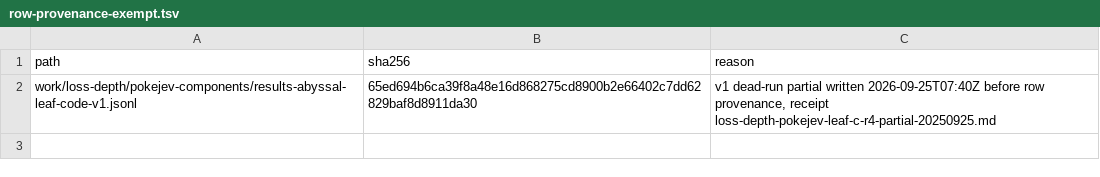
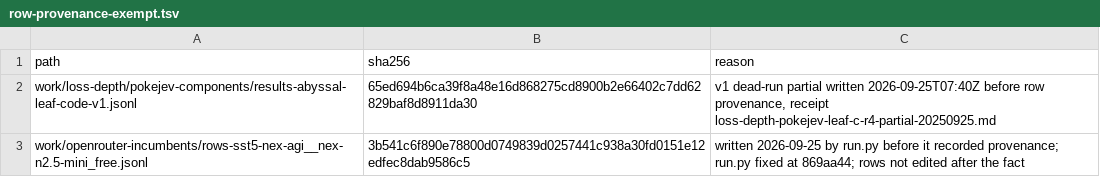
Before and after one commit to JYeswak/jev_playground, a TSV file: scripts/row-provenance-exempt.tsv, drawn as a sheet; the diff names each change by its address in the sheet, - before the commit and + after, or states it on an @@ line.

Commit message:
[test] exempt pre-provenance comparator rows (jev-3e2i)

```diff
--- a/scripts/row-provenance-exempt.tsv
+++ b/scripts/row-provenance-exempt.tsv
+row 3: work/openrouter-incumbents/rows-sst5-nex-agi__nex-n2.5-mini_free.jsonl | 3b541c6f890e78800d0749839d0257441c938a30fd0151e12edfec8dab9586c5 | written 2026-09-25 by run.py before it recorded provenance; run.py fixed at 869aa44; rows not edited after the fact
```
